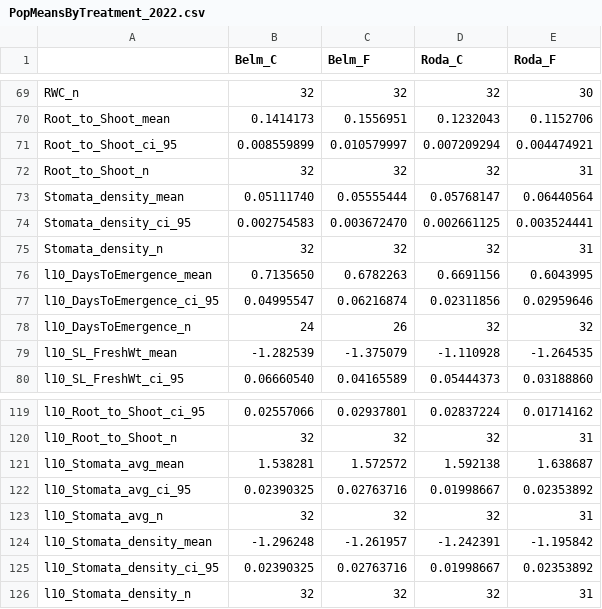
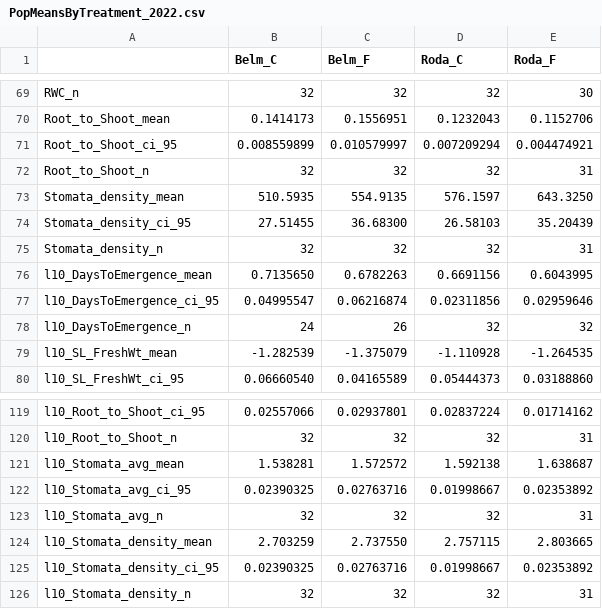
Before and after one commit to sfbuysse/SW_IT_PopDiffPlasticity, a CSV file: data/PopMeansByTreatment_2022.csv, drawn as a sheet; only a part is shown, gaps mark what is left out.

```diff
--- a/data/PopMeansByTreatment_2022.csv
+++ b/data/PopMeansByTreatment_2022.csv
@@ -72,4 +72,4 @@
 "Root_to_Shoot_n","32","32","32","31"
-"Stomata_density_mean","0.05111740","0.05555444","0.05768147","0.06440564"
-"Stomata_density_ci_95","0.002754583","0.003672470","0.002661125","0.003524441"
+"Stomata_density_mean","510.5935","554.9135","576.1597","643.3250"
+"Stomata_density_ci_95","27.51455","36.68300","26.58103","35.20439"
 "Stomata_density_n","32","32","32","31"
@@ -123,3 +123,3 @@
 "l10_Stomata_avg_n","32","32","32","31"
-"l10_Stomata_density_mean","-1.296248","-1.261957","-1.242391","-1.195842"
+"l10_Stomata_density_mean","2.703259","2.737550","2.757115","2.803665"
 "l10_Stomata_density_ci_95","0.02390325","0.02763716","0.01998667","0.02353892"
```
Also changed, not shown: data/AnovaResults_2022.csv, data/CleanData_2022.csv, 41 other files.
